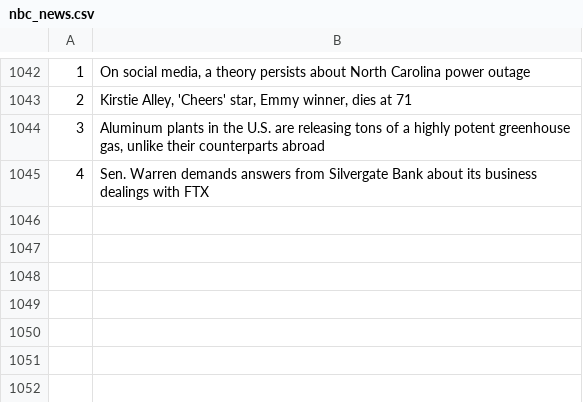
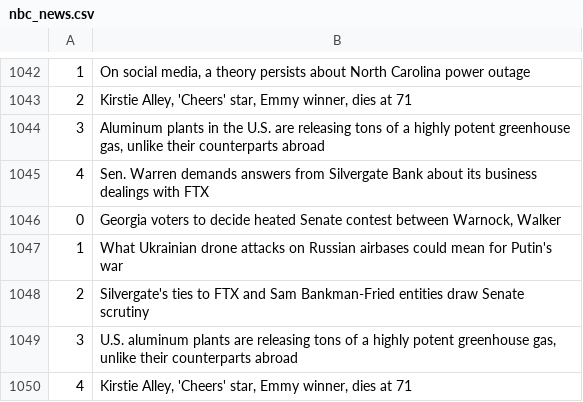
Before and after one commit to drishyatm/news_scrape, a CSV file: nbc_news.csv, drawn as a sheet; only a part is shown, gaps mark what is left out; the diff names each change by its address in the sheet, - before the commit and + after, or states it on an @@ line.

```diff
--- a/nbc_news.csv
+++ b/nbc_news.csv
+row 1046: 0 | Georgia voters to decide heated Senate contest between Warnock, Walker
+row 1047: 1 | What Ukrainian drone attacks on Russian airbases could mean for Putin's war
+row 1048: 2 | Silvergate's ties to FTX and Sam Bankman-Fried entities draw Senate scrutiny
+row 1049: 3 | U.S. aluminum plants are releasing tons of a highly potent greenhouse gas, unlike their counterparts abroad
+row 1050: 4 | Kirstie Alley, 'Cheers' star, Emmy winner, dies at 71
```
Also changed, not shown: headline_nytimes.csv.
